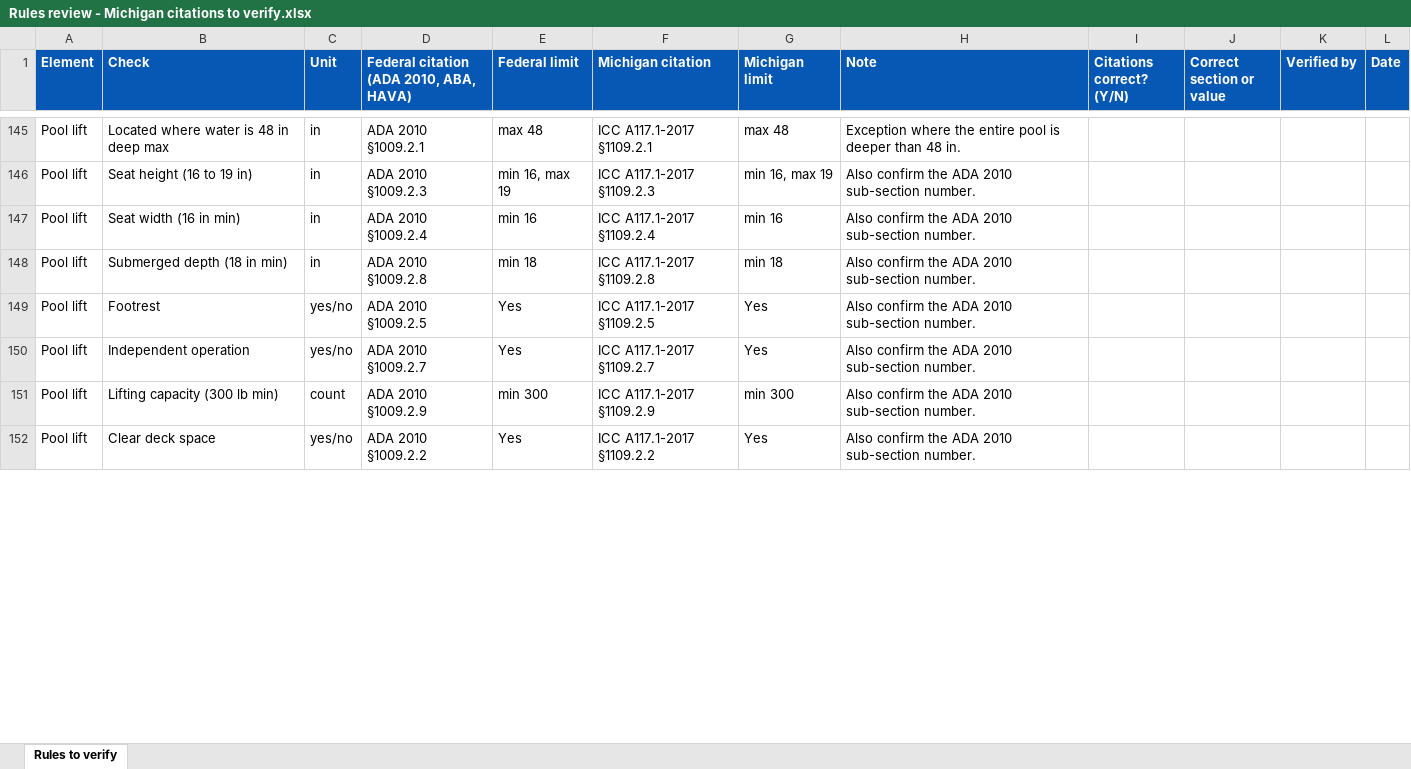
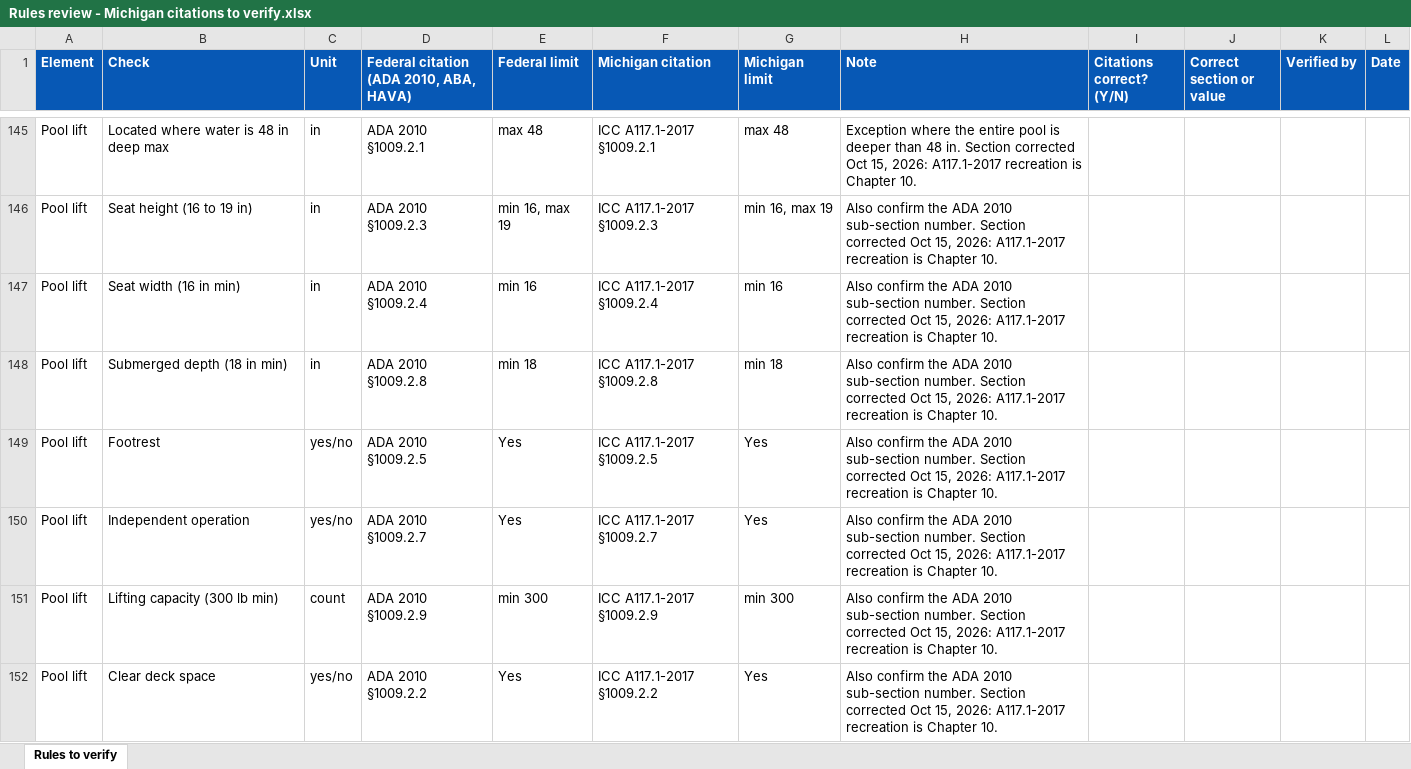
Before and after one commit to amaes-Director/dnem-field-app, an Excel workbook: Rules review - Michigan citations to verify.xlsx, sheet Rules to verify, drawn as a sheet; only a part is shown, gaps mark what is left out; values as stored, in another font and other column widths than the file's, no borders; table styles not drawn; the diff covers the shown part only; the diff names each change by its address in the sheet, - before the commit and + after, or states it on an @@ line.

```diff
--- a/Rules review - Michigan citations to verify.xlsx (sheet Rules to verify)
+++ b/Rules review - Michigan citations to verify.xlsx (sheet Rules to verify)
-F145 (Michigan citation): ICC A117.1-2017 §1109.2.1
+F145 (Michigan citation): ICC A117.1-2017 §1009.2.1
-H145 (Note): …48 in.
+H145 (Note): …48 in. Section corrected Oct 15, 2026: A117.1-2017 recreation is Chapter 10.
-F146 (Michigan citation): ICC A117.1-2017 §1109.2.3
+F146 (Michigan citation): ICC A117.1-2017 §1009.2.3
-H146:H152 (Note): …sub-section number.
+H146:H152 (Note): …sub-section number. Section corrected Oct 15, 2026: A117.1-2017 recreation is Chapter 10.
-F147 (Michigan citation): ICC A117.1-2017 §1109.2.4
+F147 (Michigan citation): ICC A117.1-2017 §1009.2.4
-F148 (Michigan citation): ICC A117.1-2017 §1109.2.8
+F148 (Michigan citation): ICC A117.1-2017 §1009.2.8
-F149 (Michigan citation): ICC A117.1-2017 §1109.2.5
+F149 (Michigan citation): ICC A117.1-2017 §1009.2.5
-F150 (Michigan citation): ICC A117.1-2017 §1109.2.7
+F150 (Michigan citation): ICC A117.1-2017 §1009.2.7
-F151 (Michigan citation): ICC A117.1-2017 §1109.2.9
+F151 (Michigan citation): ICC A117.1-2017 §1009.2.9
-F152 (Michigan citation): ICC A117.1-2017 §1109.2.2
+F152 (Michigan citation): ICC A117.1-2017 §1009.2.2
```
Also changed, not shown: 123 edited cells elsewhere in this sheet, 6 other files.
